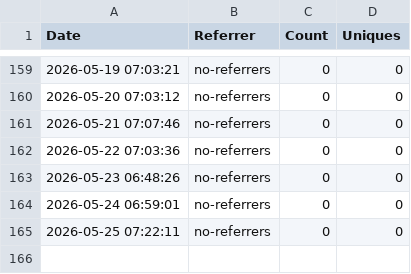
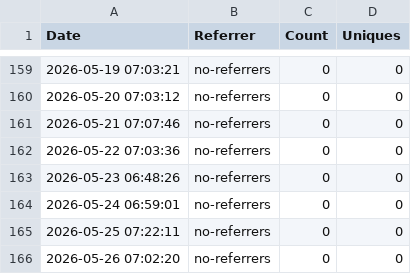
Before and after one commit to jpmorgan-payments/pdp-mcp, a CSV file: metrics/referrer-stats.csv, drawn as a sheet; only a part is shown, gaps mark what is left out.

```diff
--- a/metrics/referrer-stats.csv
+++ b/metrics/referrer-stats.csv
@@ -165 +165,2 @@ Date,Referrer,Count,Uniques
 2026-05-25 07:22:11,no-referrers,0,0
+2026-05-26 07:02:20,no-referrers,0,0
```
Also changed, not shown: metrics/clone-stats.csv, metrics/traffic-stats.csv.
